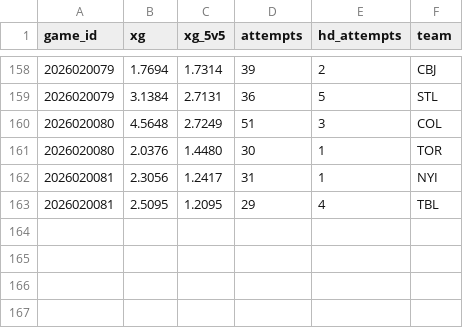
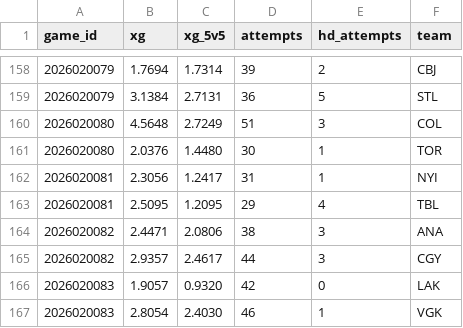
Before and after one commit to juhaopesonen/NHL-stats, a CSV file: data/2026-27/xg_teams.csv, drawn as a sheet; only a part is shown, gaps mark what is left out.

```diff
--- a/data/2026-27/xg_teams.csv
+++ b/data/2026-27/xg_teams.csv
@@ -163 +163,5 @@ game_id,xg,xg_5v5,attempts,hd_attempts,team
 2026020081,2.5095,1.2095,29,4,TBL
+2026020082,2.4471,2.0806,38,3,ANA
+2026020082,2.9357,2.4617,44,3,CGY
+2026020083,1.9057,0.9320,42,0,LAK
+2026020083,2.8054,2.4030,46,1,VGK
```
Also changed, not shown: data/2026-27/xg_goalies.csv, data/2026-27/xg_players.csv, 9 other files.
